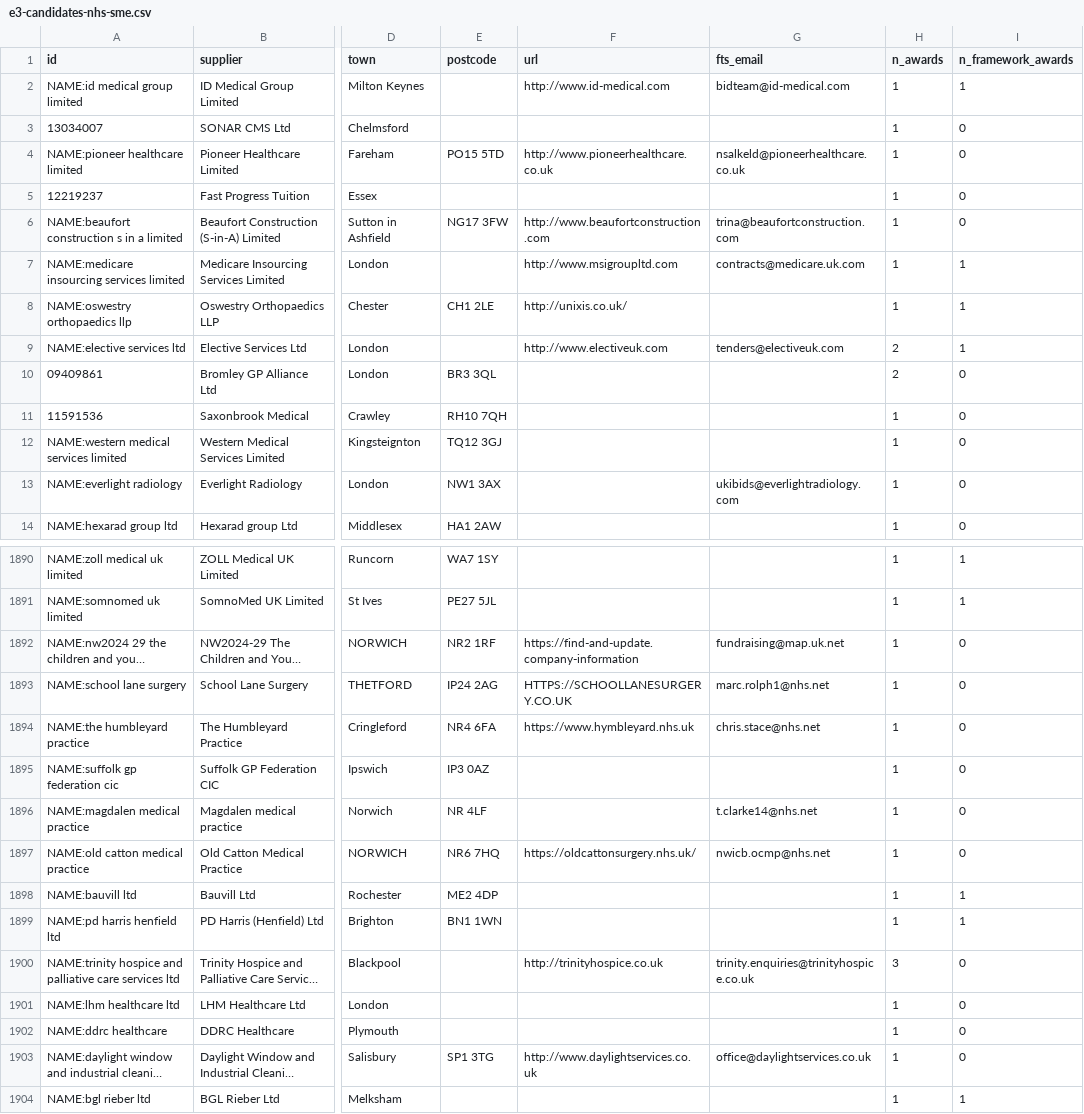
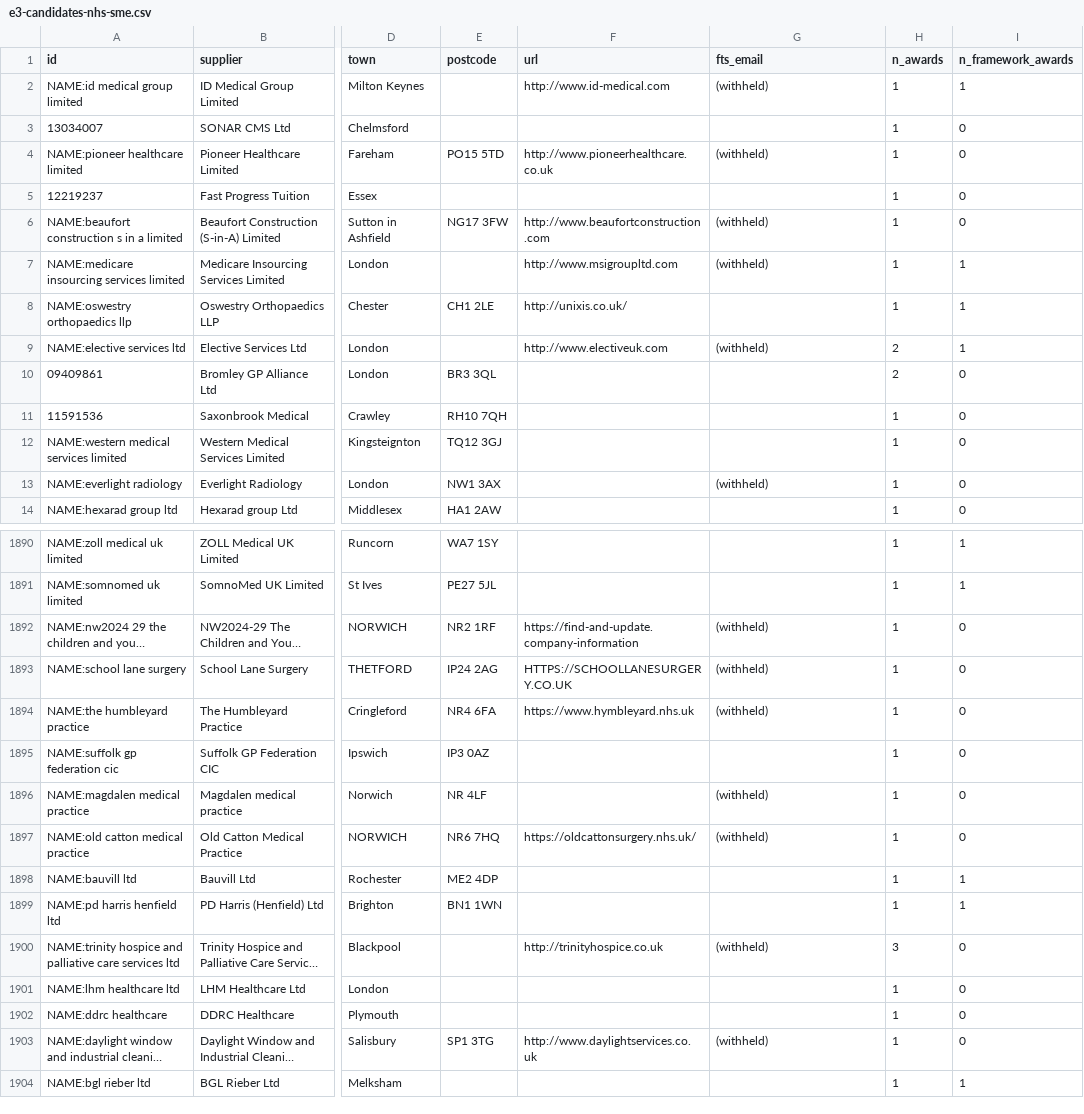
Before and after one commit to ajdaceo/founder-skill, a CSV file: capital/research/e3-candidates-nhs-sme.csv, drawn as a sheet; only a part is shown, gaps mark what is left out; long unchanged cells end in …; the diff covers the shown part only; the diff names each change by its address in the sheet, - before the commit and + after, or states it on an @@ line.

```diff
--- a/capital/research/e3-candidates-nhs-sme.csv
+++ b/capital/research/e3-candidates-nhs-sme.csv
-G2 (fts_email): bidteam@id-medical.com
+G2 (fts_email): (withheld)
-G4 (fts_email): nsalkeld@pioneerhealthcare.co.uk
+G4 (fts_email): (withheld)
-G6 (fts_email): trina@beaufortconstruction.com
+G6 (fts_email): (withheld)
-G7 (fts_email): contracts@medicare.uk.com
+G7 (fts_email): (withheld)
-G9 (fts_email): tenders@electiveuk.com
+G9 (fts_email): (withheld)
-G13 (fts_email): ukibids@everlightradiology.com
+G13 (fts_email): (withheld)
-G1892 (fts_email): fundraising@map.uk.net
+G1892 (fts_email): (withheld)
-G1893 (fts_email): marc.rolph1@nhs.net
+G1893 (fts_email): (withheld)
-G1894 (fts_email): chris.stace@nhs.net
+G1894 (fts_email): (withheld)
-G1896 (fts_email): t.clarke14@nhs.net
+G1896 (fts_email): (withheld)
-G1897 (fts_email): nwicb.ocmp@nhs.net
+G1897 (fts_email): (withheld)
-G1900 (fts_email): trinity.enquiries@trinityhospice.co.uk
+G1900 (fts_email): (withheld)
-G1903 (fts_email): office@daylightservices.co.uk
+G1903 (fts_email): (withheld)
```
Also changed, not shown: 102 edited cells elsewhere in this file, 17 other files.
